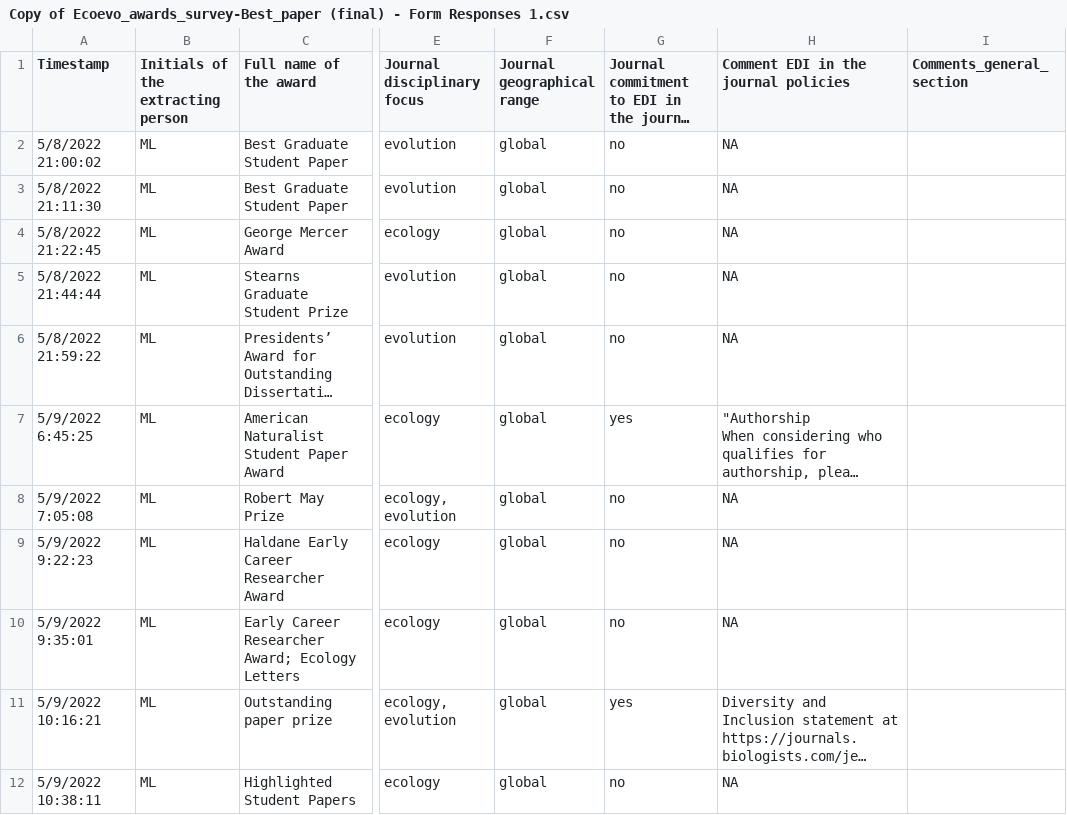
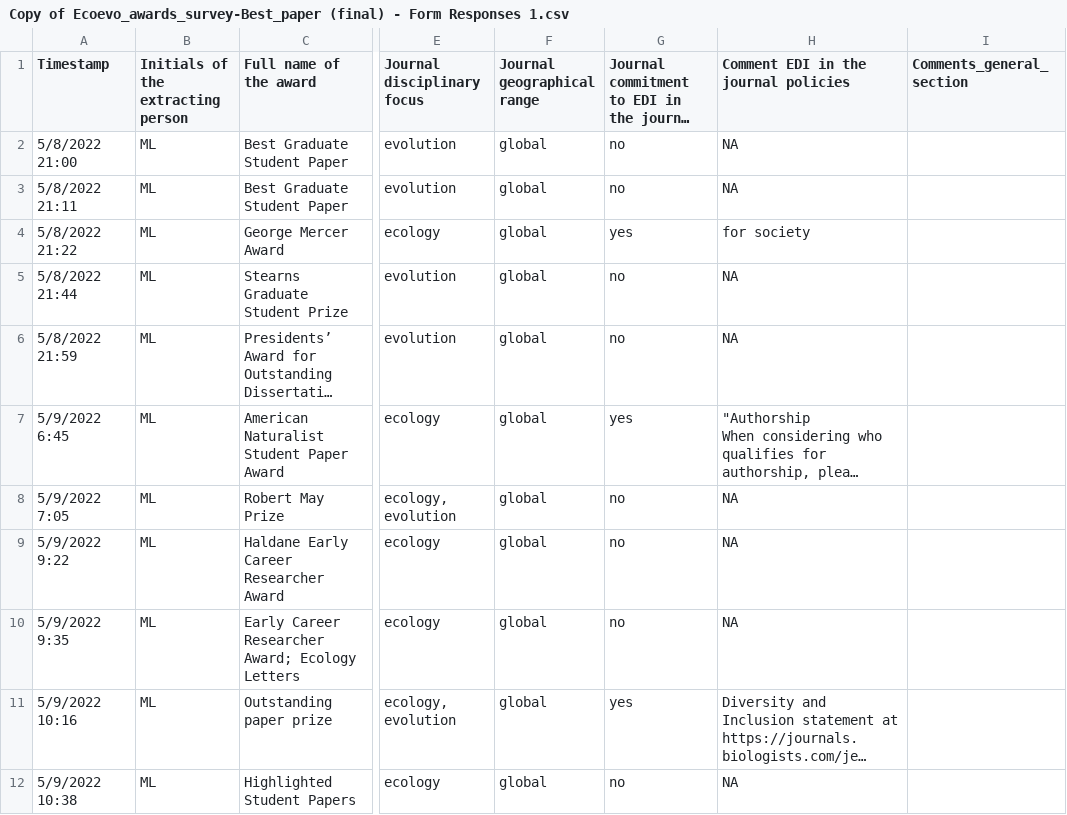
Before and after one commit to mlagisz/survey_ecoevo_awards, a CSV file: data/Copy of Ecoevo_awards_survey-Best_paper (final) - Form Responses 1.csv, drawn as a sheet; only a part is shown, gaps mark what is left out; long unchanged cells end in …; the diff names each change by its address in the sheet, - before the commit and + after, or states it on an @@ line.

Commit message:
some data cleaning

```diff
--- a/data/Copy of Ecoevo_awards_survey-Best_paper (final) - Form Responses 1.csv
+++ b/data/Copy of Ecoevo_awards_survey-Best_paper (final) - Form Responses 1.csv
-A2 (Timestamp): 5/8/2022 21:00:02
+A2 (Timestamp): 5/8/2022 21:00
-A3 (Timestamp): 5/8/2022 21:11:30
+A3 (Timestamp): 5/8/2022 21:11
-A4 (Timestamp): 5/8/2022 21:22:45
+A4 (Timestamp): 5/8/2022 21:22
-G4: no
+G4: yes
-H4: NA
+H4: for society
-A5 (Timestamp): 5/8/2022 21:44:44
+A5 (Timestamp): 5/8/2022 21:44
-A6 (Timestamp): 5/8/2022 21:59:22
+A6 (Timestamp): 5/8/2022 21:59
-A7 (Timestamp): 5/9/2022 6:45:25
+A7 (Timestamp): 5/9/2022 6:45
-A8 (Timestamp): 5/9/2022 7:05:08
+A8 (Timestamp): 5/9/2022 7:05
-A9 (Timestamp): 5/9/2022 9:22:23
+A9 (Timestamp): 5/9/2022 9:22
-A10 (Timestamp): 5/9/2022 9:35:01
+A10 (Timestamp): 5/9/2022 9:35
-A11 (Timestamp): 5/9/2022 10:16:21
+A11 (Timestamp): 5/9/2022 10:16
-A12 (Timestamp): 5/9/2022 10:38:11
+A12 (Timestamp): 5/9/2022 10:38
```
